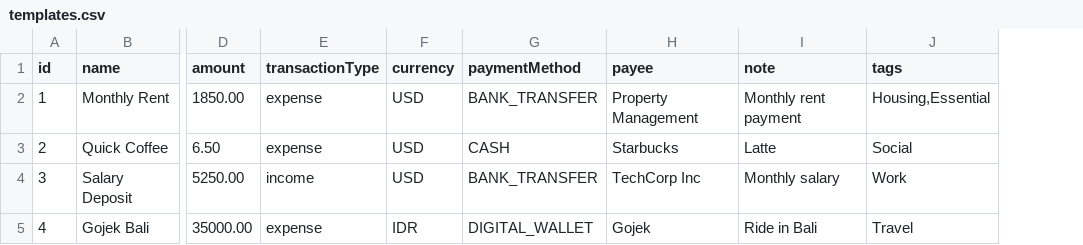
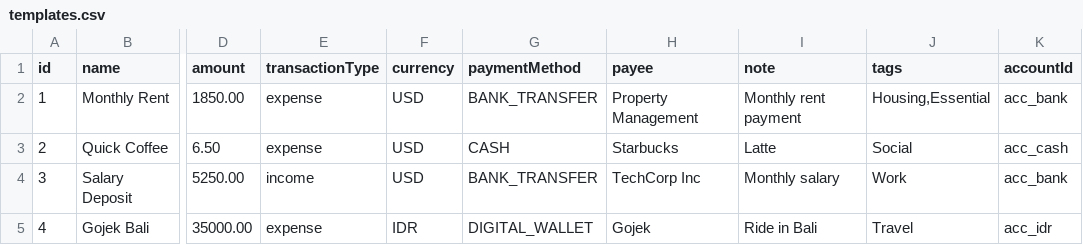
Before and after one commit to appmonster007/OssWallet, a CSV file: app/src/debug/assets/templates.csv, drawn as a sheet; only a part is shown, gaps mark what is left out; the diff names each change by its address in the sheet, - before the commit and + after, or states it on an @@ line.

```diff
--- a/app/src/debug/assets/templates.csv
+++ b/app/src/debug/assets/templates.csv
+column K (accountId), rows 2-5: acc_bank | acc_cash | acc_bank | acc_idr
```
Also changed, not shown: 4 other files.
